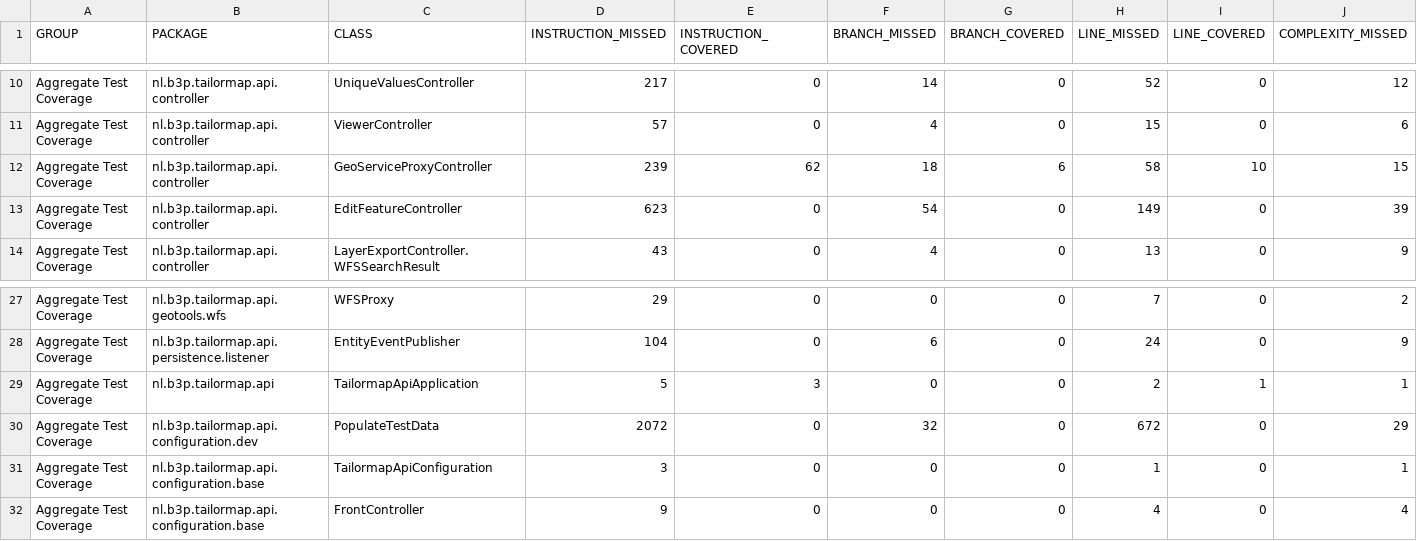
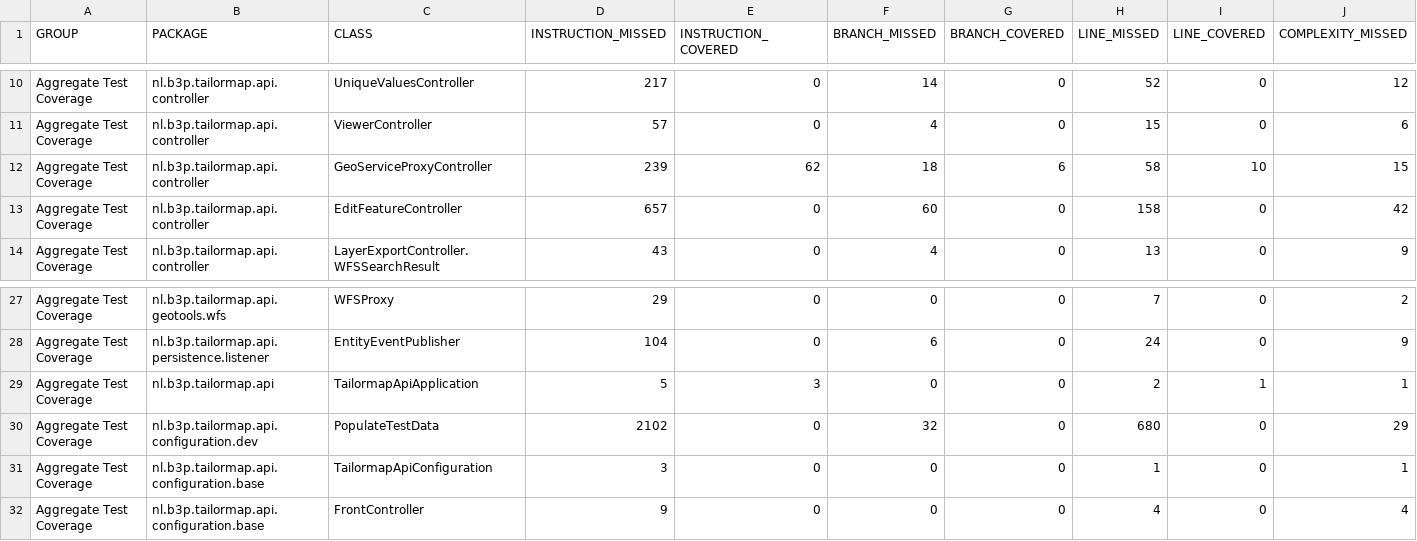
Before and after one commit to Tailormap/tailormap-api, a CSV file: jacoco/jacoco.csv, drawn as a sheet; only a part is shown, gaps mark what is left out; the diff names each change by its address in the sheet, - before the commit and + after, or states it on an @@ line.

```diff
--- a/jacoco/jacoco.csv
+++ b/jacoco/jacoco.csv
-D13 (INSTRUCTION_MISSED): 623
+D13 (INSTRUCTION_MISSED): 657
-F13 (BRANCH_MISSED): 54
+F13 (BRANCH_MISSED): 60
-H13 (LINE_MISSED): 149
+H13 (LINE_MISSED): 158
-J13 (COMPLEXITY_MISSED): 39
+J13 (COMPLEXITY_MISSED): 42
-D30 (INSTRUCTION_MISSED): 2072
+D30 (INSTRUCTION_MISSED): 2102
-H30 (LINE_MISSED): 672
+H30 (LINE_MISSED): 680
```
Also changed, not shown: 31 other files.
